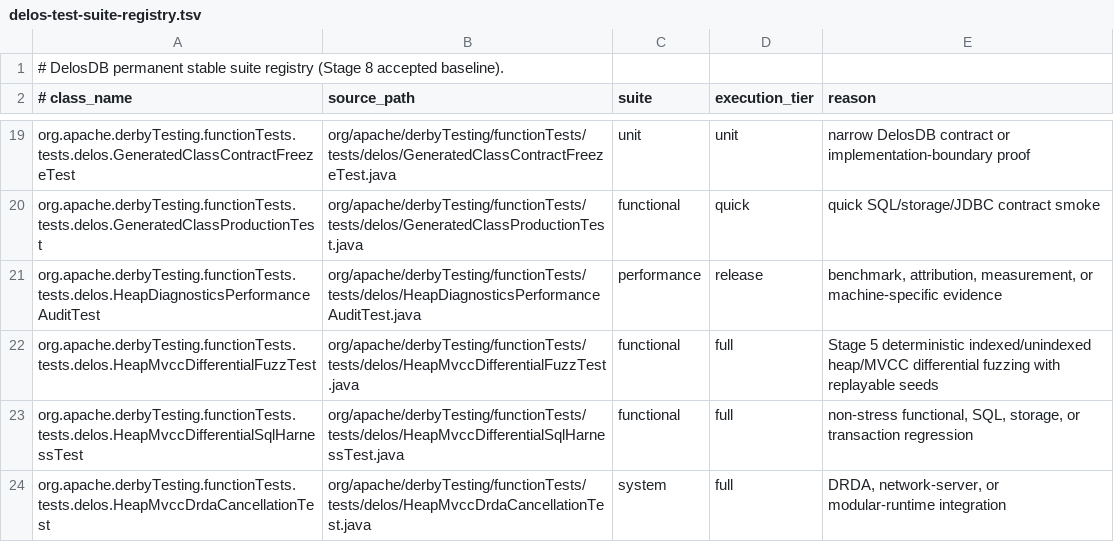
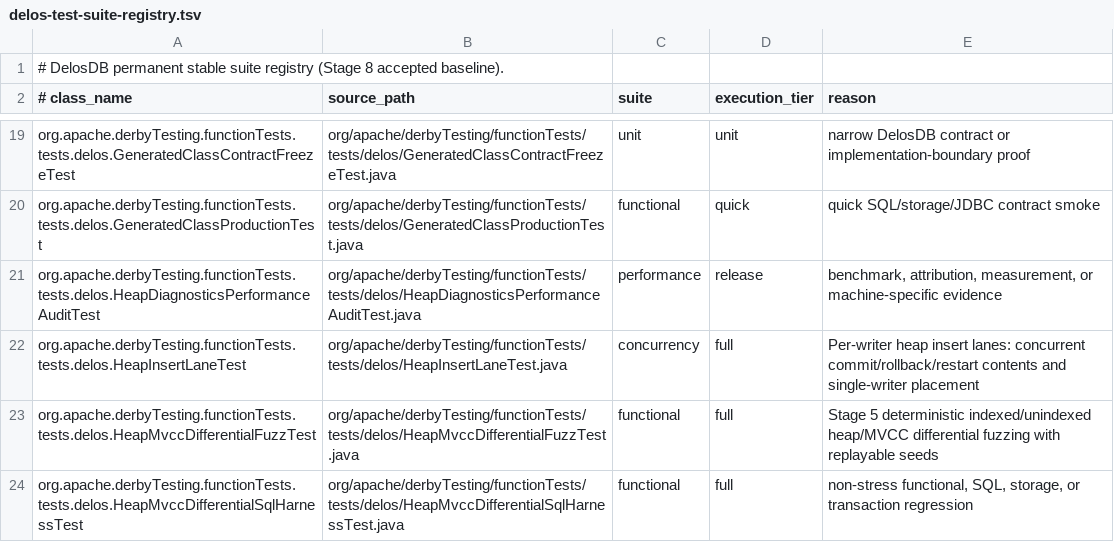
Before and after one commit to ggeorg/delosdb, a TSV file: gradle/testing/delos-test-suite-registry.tsv, drawn as a sheet; only a part is shown, gaps mark what is left out; the shorter side is filled out with more unchanged rows; the diff names each change by its address in the sheet, - before the commit and + after, or states it on an @@ line.

```diff
--- a/gradle/testing/delos-test-suite-registry.tsv
+++ b/gradle/testing/delos-test-suite-registry.tsv
+row 22: org.apache.derbyTesting.functionTests.tests.delos.HeapInsertLaneTest | org/apache/derbyTesting/functionTests/tests/delos/HeapInsertLaneTest.java | concurrency | full | Per-writer heap insert lanes: concurrent commit/rollback/restart contents and single-writer placement
```
Also changed, not shown: 4 other files.
